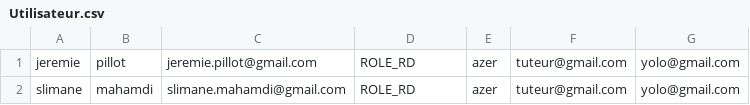
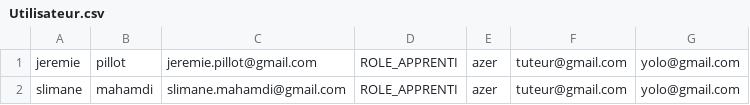
Before and after one commit to JDemonchaux/projetDev, a CSV file: web/uploads/csv/Utilisateur.csv, drawn as a sheet.

Commit message:
Génération des livrets lors de l'import des utilisateurs

```diff
--- a/web/uploads/csv/Utilisateur.csv
+++ b/web/uploads/csv/Utilisateur.csv
@@ -1,2 +1,2 @@
-"jeremie", "pillot", "jeremie.pillot@gmail.com", "ROLE_RD", "azer", "tuteur@gmail.com", "yolo@gmail.com"
-"slimane", "mahamdi", "slimane.mahamdi@gmail.com", "ROLE_RD", "azer", "tuteur@gmail.com", "yolo@gmail.com"
+"jeremie", "pillot", "jeremie.pillot@gmail.com", "ROLE_APPRENTI", "azer", "tuteur@gmail.com", "yolo@gmail.com"
+"slimane", "mahamdi", "slimane.mahamdi@gmail.com", "ROLE_APPRENTI", "azer", "tuteur@gmail.com", "yolo@gmail.com"
```
Also changed, not shown: 1 other file.
